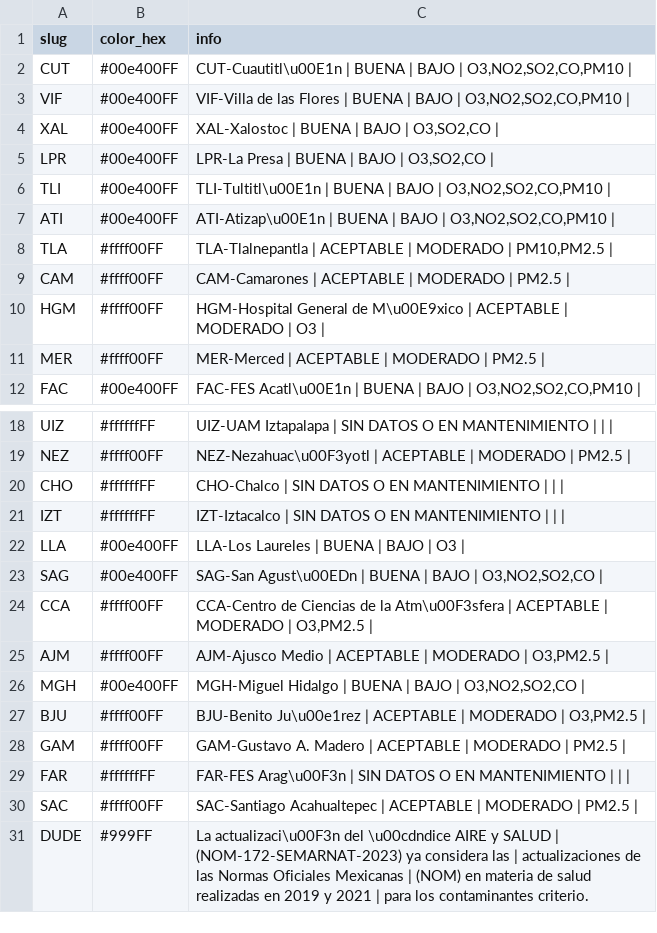
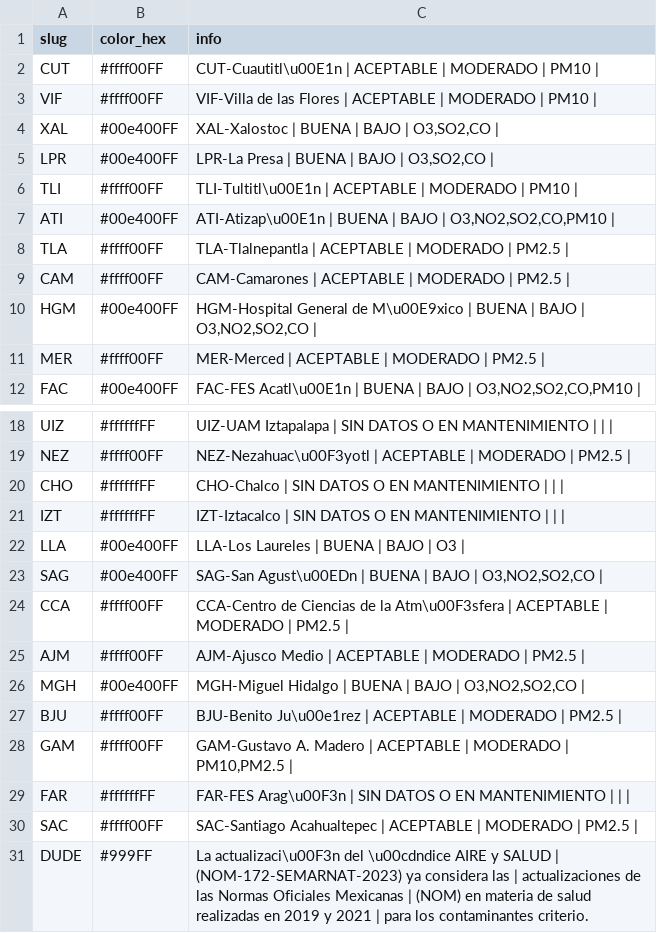
Before and after one commit to josepablo-sur/airecdmx, a CSV file: datos_aire.csv, drawn as a sheet; only a part is shown, gaps mark what is left out.

```diff
--- a/datos_aire.csv
+++ b/datos_aire.csv
@@ -1,11 +1,11 @@
 slug,color_hex,info
-CUT,#00e400FF,"CUT-Cuautitl\u00E1n | BUENA  | BAJO  | O3,NO2,SO2,CO,PM10 |"
-VIF,#00e400FF,"VIF-Villa de las Flores | BUENA  | BAJO  | O3,NO2,SO2,CO,PM10 |"
+CUT,#ffff00FF,CUT-Cuautitl\u00E1n | ACEPTABLE  | MODERADO  | PM10 |
+VIF,#ffff00FF,VIF-Villa de las Flores | ACEPTABLE  | MODERADO  | PM10 |
 XAL,#00e400FF,"XAL-Xalostoc | BUENA  | BAJO  | O3,SO2,CO |"
 LPR,#00e400FF,"LPR-La Presa | BUENA  | BAJO  | O3,SO2,CO |"
-TLI,#00e400FF,"TLI-Tultitl\u00E1n | BUENA  | BAJO  | O3,NO2,SO2,CO,PM10 |"
+TLI,#ffff00FF,TLI-Tultitl\u00E1n | ACEPTABLE  | MODERADO  | PM10 |
 ATI,#00e400FF,"ATI-Atizap\u00E1n | BUENA  | BAJO  | O3,NO2,SO2,CO,PM10 |"
-TLA,#ffff00FF,"TLA-Tlalnepantla | ACEPTABLE  | MODERADO  | PM10,PM2.5 |"
+TLA,#ffff00FF,TLA-Tlalnepantla | ACEPTABLE  | MODERADO  | PM2.5 |
 CAM,#ffff00FF,CAM-Camarones | ACEPTABLE  | MODERADO  | PM2.5 |
-HGM,#ffff00FF,HGM-Hospital General de M\u00E9xico | ACEPTABLE  | MODERADO  | O3 |
+HGM,#00e400FF,"HGM-Hospital General de M\u00E9xico | BUENA  | BAJO  | O3,NO2,SO2,CO |"
 MER,#ffff00FF,MER-Merced | ACEPTABLE  | MODERADO  | PM2.5 |
@@ -23,7 +23,7 @@ LLA,#00e400FF,LLA-Los Laureles | BUENA  | BAJO  | O3 |
 SAG,#00e400FF,"SAG-San Agust\u00EDn | BUENA  | BAJO  | O3,NO2,SO2,CO |"
-CCA,#ffff00FF,"CCA-Centro de Ciencias de la Atm\u00F3sfera | ACEPTABLE  | MODERADO  | O3,PM2.5 |"
-AJM,#ffff00FF,"AJM-Ajusco Medio | ACEPTABLE  | MODERADO  | O3,PM2.5 |"
+CCA,#ffff00FF,CCA-Centro de Ciencias de la Atm\u00F3sfera | ACEPTABLE  | MODERADO  | PM2.5 |
+AJM,#ffff00FF,AJM-Ajusco Medio | ACEPTABLE  | MODERADO  | PM2.5 |
 MGH,#00e400FF,"MGH-Miguel Hidalgo | BUENA  | BAJO  | O3,NO2,SO2,CO |"
-BJU,#ffff00FF,"BJU-Benito Ju\u00e1rez | ACEPTABLE  | MODERADO  | O3,PM2.5 |"
-GAM,#ffff00FF,GAM-Gustavo A. Madero | ACEPTABLE  | MODERADO  | PM2.5 |
+BJU,#ffff00FF,BJU-Benito Ju\u00e1rez | ACEPTABLE  | MODERADO  | PM2.5 |
+GAM,#ffff00FF,"GAM-Gustavo A. Madero | ACEPTABLE  | MODERADO  | PM10,PM2.5 |"
 FAR,#ffffffFF,FAR-FES Arag\u00F3n | SIN DATOS O EN MANTENIMIENTO  |  |  |
```
